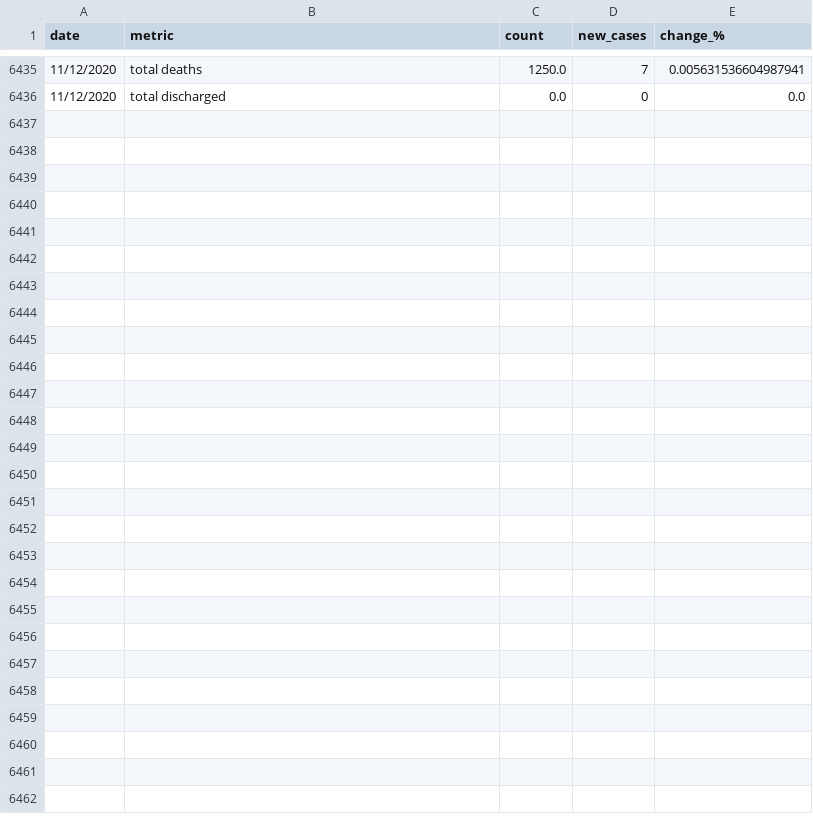
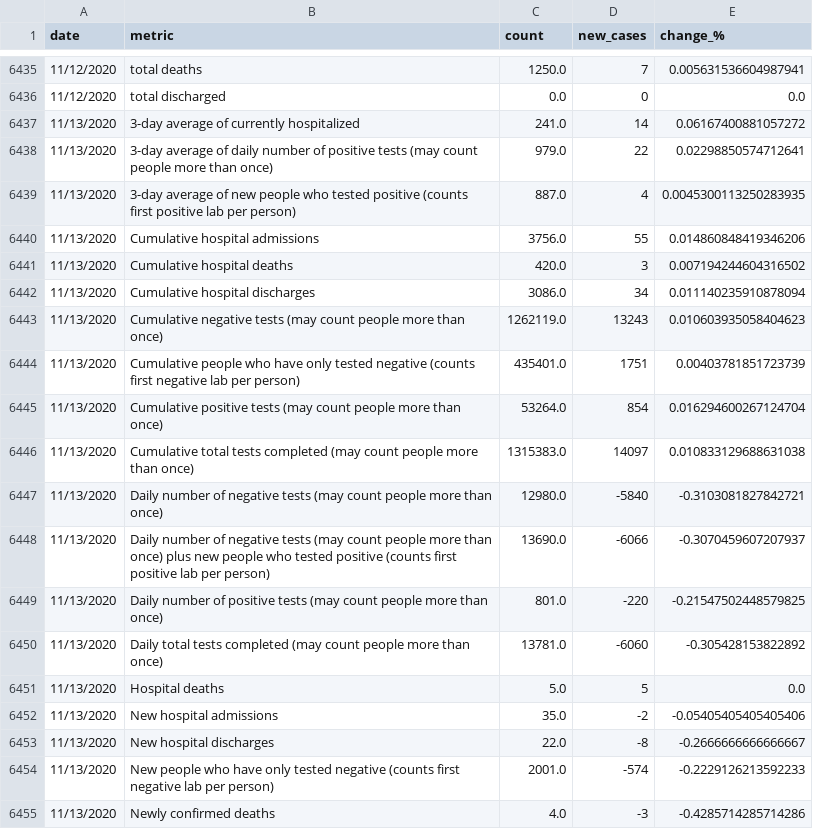
Before and after one commit to SmirkyGraphs/ri-covid19-updates, a CSV file: data/clean/ri-covid-19-clean.csv, drawn as a sheet; only a part is shown, gaps mark what is left out; the diff covers the shown part only; the diff names each change by its address in the sheet, - before the commit and + after, or states it on an @@ line.

```diff
--- a/data/clean/ri-covid-19-clean.csv
+++ b/data/clean/ri-covid-19-clean.csv
+row 6437: 11/13/2020 | 3-day average of currently hospitalized | 241.0 | 14 | 0.06167400881057272
+row 6438: 11/13/2020 | 3-day average of daily number of positive tests (may count people more than once) | 979.0 | 22 | 0.02298850574712641
+row 6439: 11/13/2020 | 3-day average of new people who tested positive (counts first positive lab per person) | 887.0 | 4 | 0.0045300113250283935
+row 6440: 11/13/2020 | Cumulative hospital admissions | 3756.0 | 55 | 0.014860848419346206
+row 6441: 11/13/2020 | Cumulative hospital deaths | 420.0 | 3 | 0.007194244604316502
+row 6442: 11/13/2020 | Cumulative hospital discharges | 3086.0 | 34 | 0.011140235910878094
+row 6443: 11/13/2020 | Cumulative negative tests (may count people more than once) | 1262119.0 | 13243 | 0.010603935058404623
+row 6444: 11/13/2020 | Cumulative people who have only tested negative (counts first negative lab per person) | 435401.0 | 1751 | 0.00403781851723739
+row 6445: 11/13/2020 | Cumulative positive tests (may count people more than once) | 53264.0 | 854 | 0.016294600267124704
+row 6446: 11/13/2020 | Cumulative total tests completed (may count people more than once) | 1315383.0 | 14097 | 0.010833129688631038
+row 6447: 11/13/2020 | Daily number of negative tests (may count people more than once) | 12980.0 | -5840 | -0.3103081827842721
+row 6448: 11/13/2020 | Daily number of negative tests (may count people more than once) plus new people who tested positive (counts first positive lab per person) | 13690.0 | -6066 | -0.3070459607207937
+row 6449: 11/13/2020 | Daily number of positive tests (may count people more than once) | 801.0 | -220 | -0.21547502448579825
+row 6450: 11/13/2020 | Daily total tests completed (may count people more than once) | 13781.0 | -6060 | -0.305428153822892
+row 6451: 11/13/2020 | Hospital deaths | 5.0 | 5 | 0.0
+row 6452: 11/13/2020 | New hospital admissions | 35.0 | -2 | -0.05405405405405406
+row 6453: 11/13/2020 | New hospital discharges | 22.0 | -8 | -0.2666666666666667
+row 6454: 11/13/2020 | New people who have only tested negative (counts first negative lab per person) | 2001.0 | -574 | -0.2229126213592233
+row 6455: 11/13/2020 | Newly confirmed deaths | 4.0 | -3 | -0.4285714285714286
```
Also changed, not shown: 14 added rows elsewhere in this file, data/raw/ri-covid-19.csv, 18 other files.
